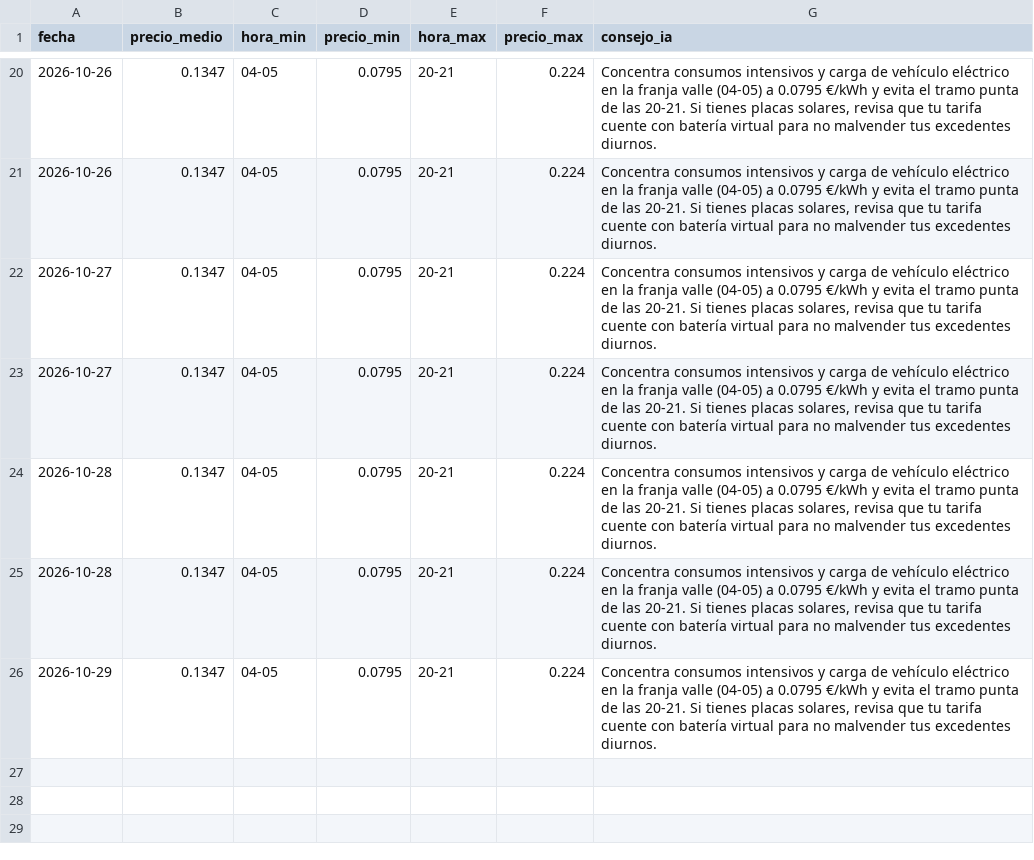
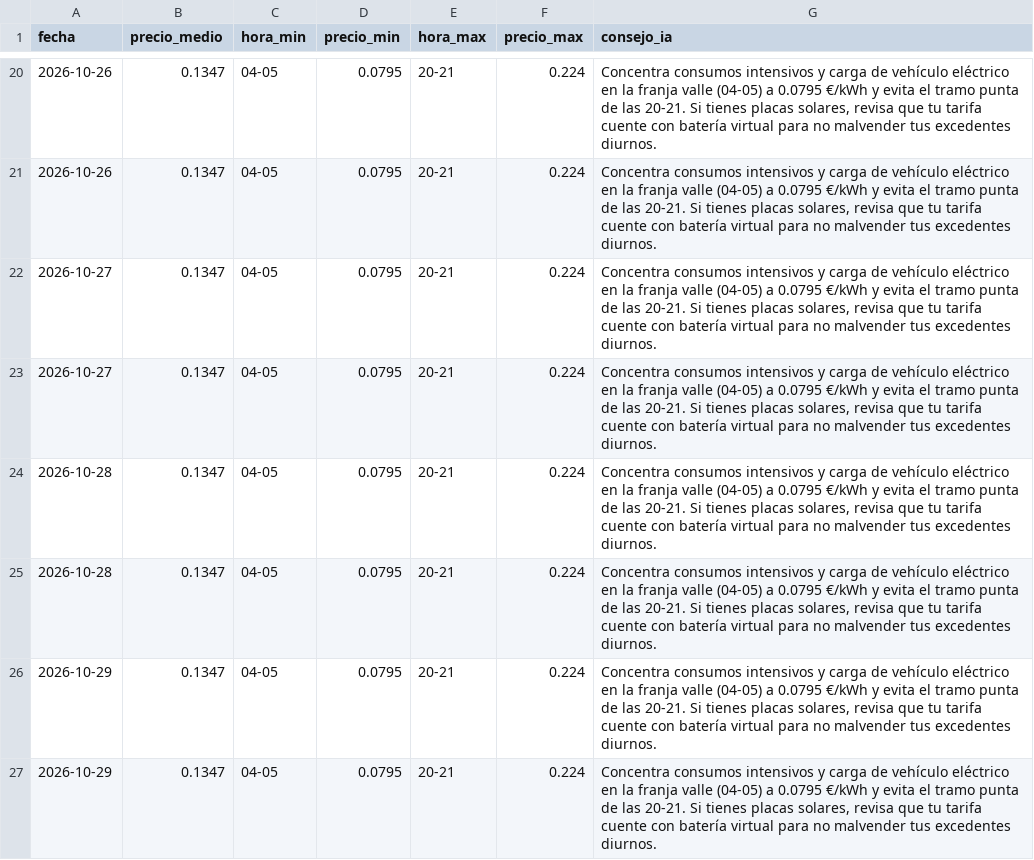
Before and after one commit to GL-cpu101/radar-energia-solar, a CSV file: datos/historico_precios_luz.csv, drawn as a sheet; only a part is shown, gaps mark what is left out.

```diff
--- a/datos/historico_precios_luz.csv
+++ b/datos/historico_precios_luz.csv
@@ -26 +26,2 @@ fecha,precio_medio,hora_min,precio_min,hora_max,precio_max,consejo_ia
 2026-10-29,0.1347,04-05,0.0795,20-21,0.224,"Concentra consumos intensivos y carga de vehículo eléctrico en la franja valle (04-05) a 0.0795 €/kWh y evita el tramo punta de las 20-21. Si tienes placas solares, revisa que tu tarifa cuente con batería virtual para no malvender tus excedentes diurnos."
+2026-10-29,0.1347,04-05,0.0795,20-21,0.224,"Concentra consumos intensivos y carga de vehículo eléctrico en la franja valle (04-05) a 0.0795 €/kWh y evita el tramo punta de las 20-21. Si tienes placas solares, revisa que tu tarifa cuente con batería virtual para no malvender tus excedentes diurnos."
```
